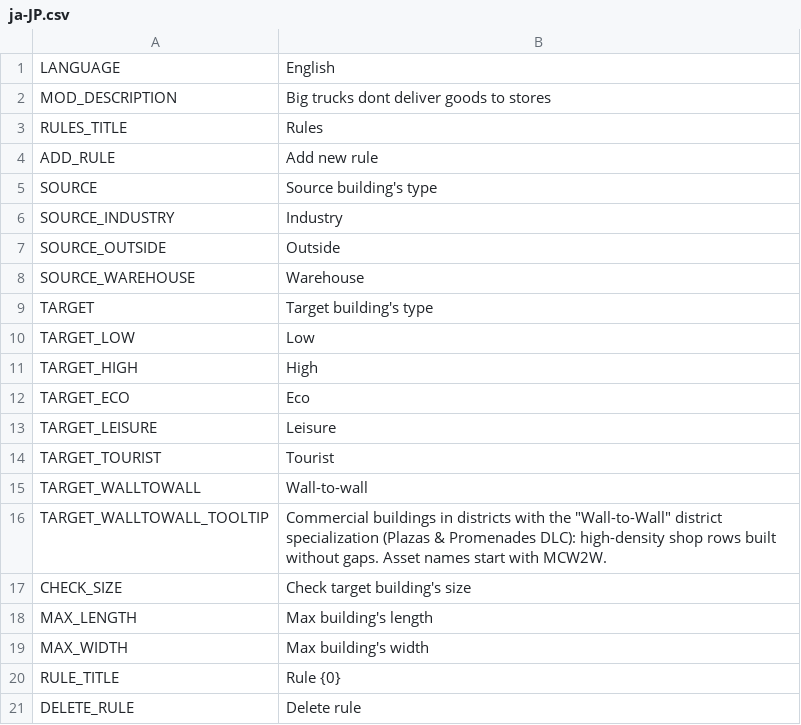
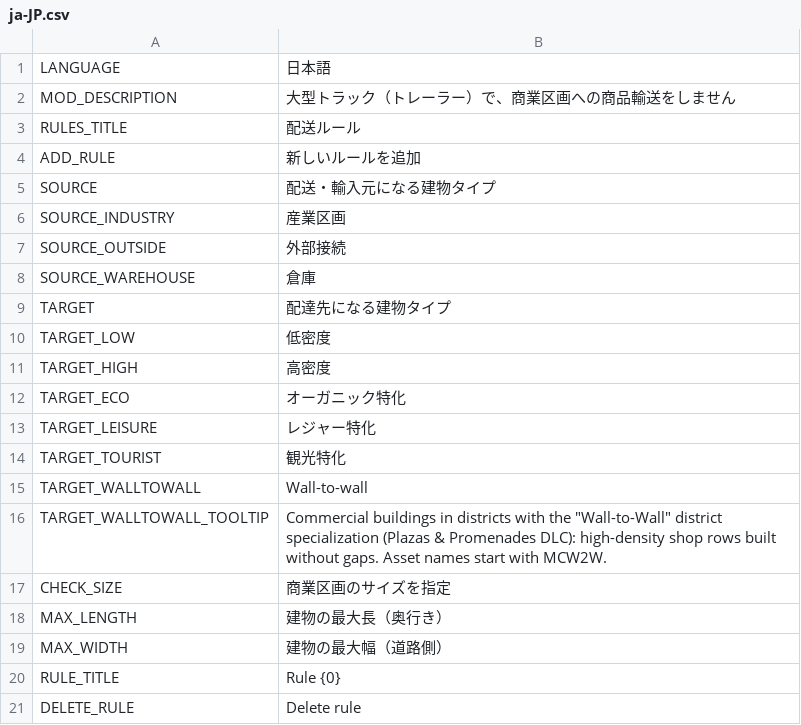
Before and after one commit to CityGecko/CS-NoBigTruckRevisited, a CSV file: NoBigTruck/Translations/ja-JP.csv, drawn as a sheet; only a part is shown.

Commit message:
New translations en-en.csv (Japanese)
[ci skip]

```diff
--- a/NoBigTruck/Translations/ja-JP.csv
+++ b/NoBigTruck/Translations/ja-JP.csv
@@ -1,20 +1,20 @@
-"LANGUAGE","English"
-"MOD_DESCRIPTION","Big trucks dont deliver goods to stores"
-"RULES_TITLE","Rules"
-"ADD_RULE","Add new rule"
-"SOURCE","Source building's type"
-"SOURCE_INDUSTRY","Industry"
-"SOURCE_OUTSIDE","Outside"
-"SOURCE_WAREHOUSE","Warehouse"
-"TARGET","Target building's type"
-"TARGET_LOW","Low"
-"TARGET_HIGH","High"
-"TARGET_ECO","Eco"
-"TARGET_LEISURE","Leisure"
-"TARGET_TOURIST","Tourist"
+"LANGUAGE","日本語"
+"MOD_DESCRIPTION","大型トラック（トレーラー）で、商業区画への商品輸送をしません"
+"RULES_TITLE","配送ルール"
+"ADD_RULE","新しいルールを追加"
+"SOURCE","配送・輸入元になる建物タイプ"
+"SOURCE_INDUSTRY","産業区画"
+"SOURCE_OUTSIDE","外部接続"
+"SOURCE_WAREHOUSE","倉庫"
+"TARGET","配達先になる建物タイプ"
+"TARGET_LOW","低密度"
+"TARGET_HIGH","高密度"
+"TARGET_ECO","オーガニック特化"
+"TARGET_LEISURE","レジャー特化"
+"TARGET_TOURIST","観光特化"
 "TARGET_WALLTOWALL","Wall-to-wall"
 "TARGET_WALLTOWALL_TOOLTIP","Commercial buildings in districts with the ""Wall-to-Wall"" district specialization (Plazas & Promenades DLC): high-density shop rows built without gaps. Asset names start with MCW2W."
-"CHECK_SIZE","Check target building's size"
-"MAX_LENGTH","Max building's length"
-"MAX_WIDTH","Max building's width"
+"CHECK_SIZE","商業区画のサイズを指定"
+"MAX_LENGTH","建物の最大長（奥行き）"
+"MAX_WIDTH","建物の最大幅（道路側）"
 "RULE_TITLE","Rule {0}"
```
